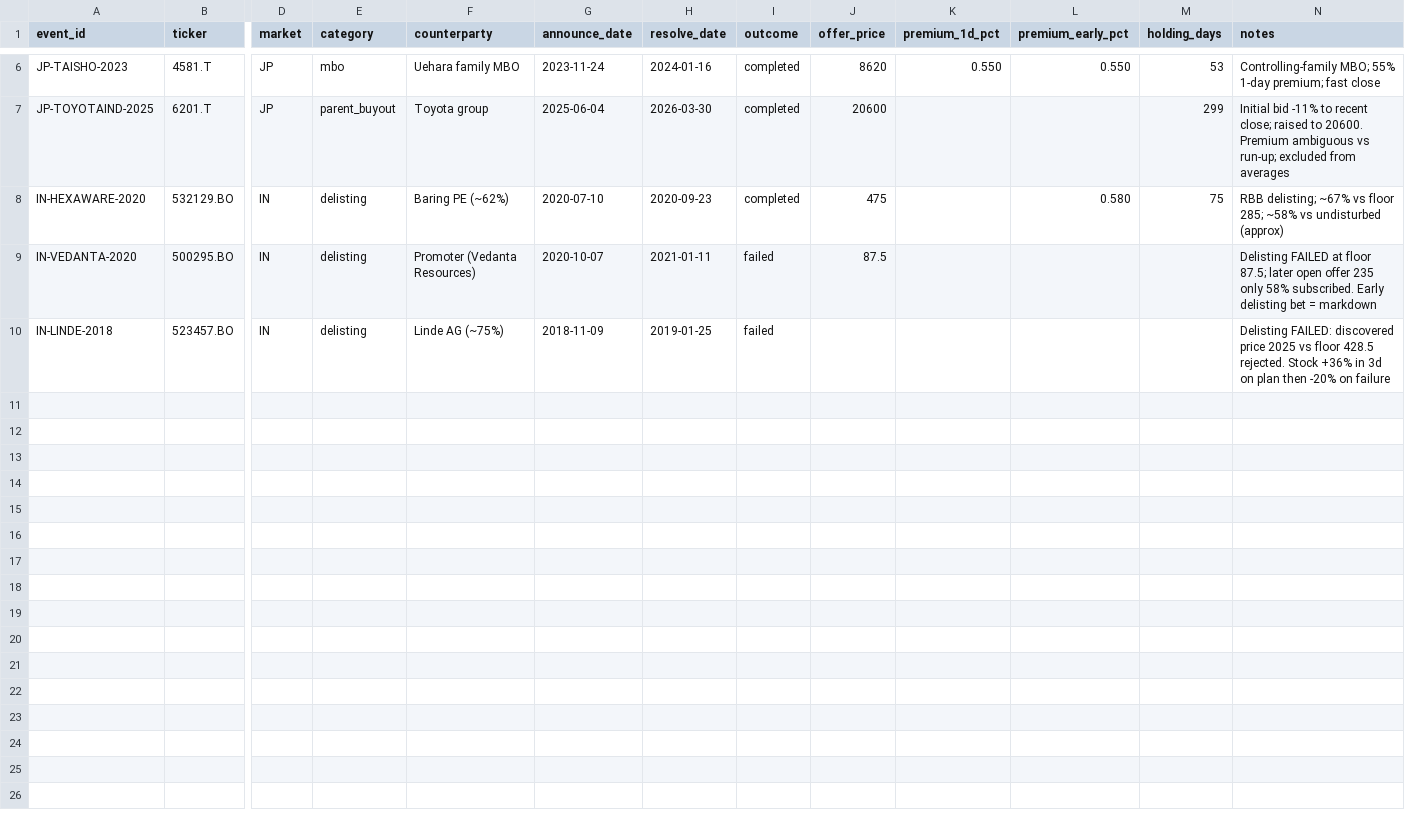
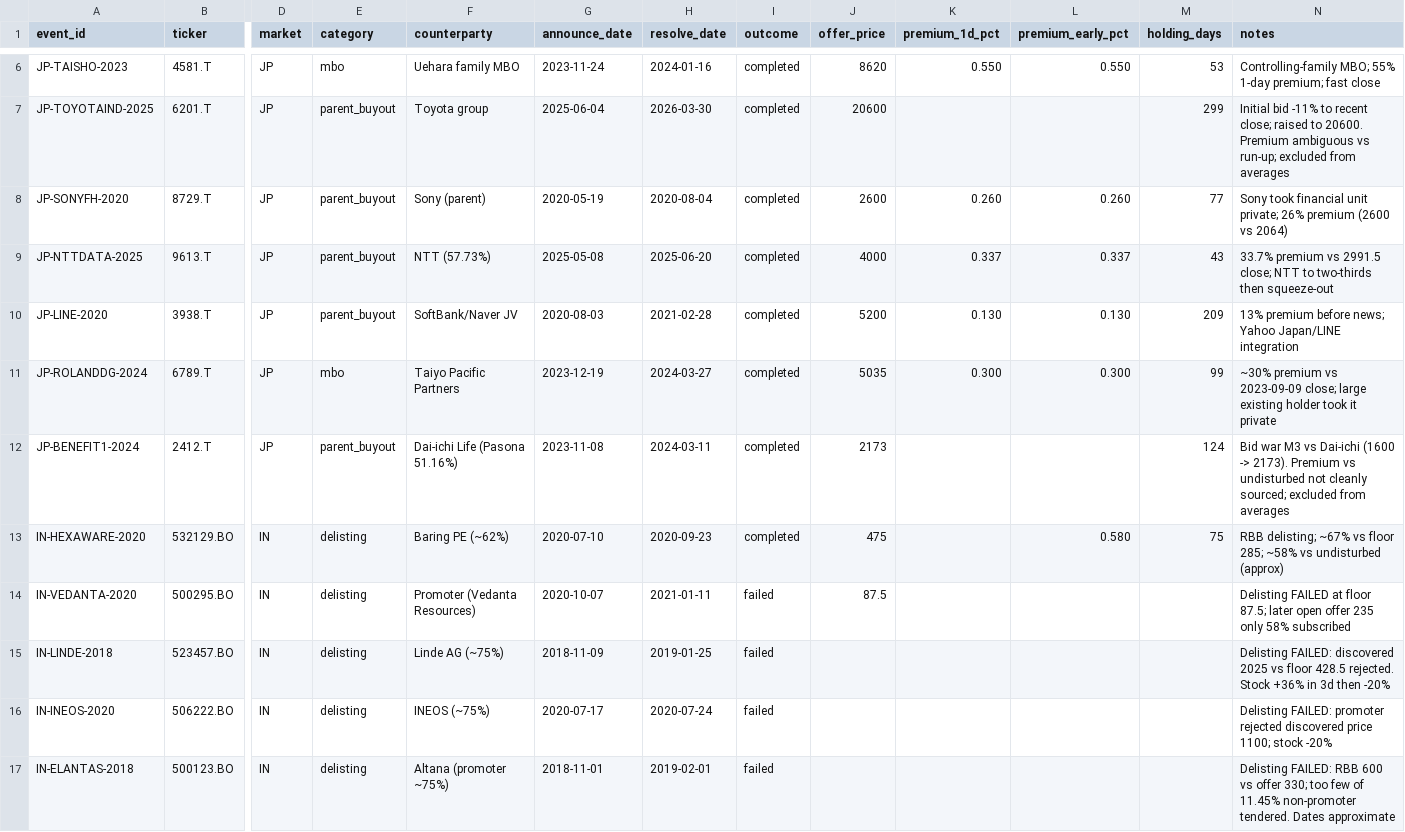
Before and after one commit to thebarvazoperations/CourseBarvaz, a CSV file: data/historical_events.csv, drawn as a sheet; only a part is shown, gaps mark what is left out; addresses are those after the commit; rows hold the shown columns only; the diff names each change by its address in the sheet, - before the commit and + after, or states it on an @@ line.

```diff
--- a/data/historical_events.csv
+++ b/data/historical_events.csv
+row 8: JP-SONYFH-2020 | 8729.T | JP | parent_buyout | Sony (parent) | 2020-05-19 | 2020-08-04 | completed | 2600 | 0.260 | 0.260 | 77 | Sony took financial unit private; 26% premium (2600 vs 2064)
+row 9: JP-NTTDATA-2025 | 9613.T | JP | parent_buyout | NTT (57.73%) | 2025-05-08 | 2025-06-20 | completed | 4000 | 0.337 | 0.337 | 43 | 33.7% premium vs 2991.5 close; NTT to two-thirds then squeeze-out
+row 10: JP-LINE-2020 | 3938.T | JP | parent_buyout | SoftBank/Naver JV | 2020-08-03 | 2021-02-28 | completed | 5200 | 0.130 | 0.130 | 209 | 13% premium before news; Yahoo Japan/LINE integration
+row 11: JP-ROLANDDG-2024 | 6789.T | JP | mbo | Taiyo Pacific Partners | 2023-12-19 | 2024-03-27 | completed | 5035 | 0.300 | 0.300 | 99 | ~30% premium vs 2023-09-09 close; large existing holder took it private
+row 12: JP-BENEFIT1-2024 | 2412.T | JP | parent_buyout | Dai-ichi Life (Pasona 51.16%) | 2023-11-08 | 2024-03-11 | completed | 2173 |  |  | 124 | Bid war M3 vs Dai-ichi (1600 -> 2173). Premium vs undisturbed not cleanly sourced; excluded from averages
-N14 (notes): …only 58% subscribed. Early delisting bet = markdown
+N14 (notes): …only 58% subscribed
-N15 (notes): …FAILED: discovered price 2025 vs floor 428.5 rejected. Stock +36% in 3d on plan then -20% on failure
+N15 (notes): …FAILED: discovered 2025 vs floor 428.5 rejected. Stock +36% in 3d then -20%
+row 16: IN-INEOS-2020 | 506222.BO | IN | delisting | INEOS (~75%) | 2020-07-17 | 2020-07-24 | failed |  |  |  |  | Delisting FAILED: promoter rejected discovered price 1100; stock -20%
+row 17: IN-ELANTAS-2018 | 500123.BO | IN | delisting | Altana (promoter ~75%) | 2018-11-01 | 2019-02-01 | failed |  |  |  |  | Delisting FAILED: RBB 600 vs offer 330; too few of 11.45% non-promoter tendered. Dates approximate
```
Also changed, not shown: 3 other files.
